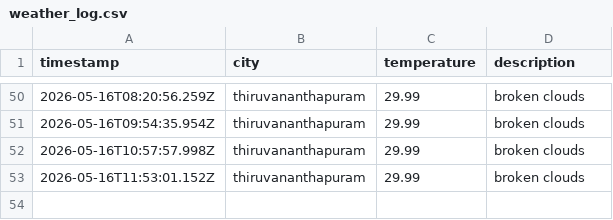
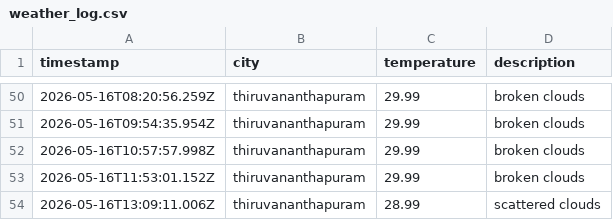
Before and after one commit to ash-g773/weather-app-js, a CSV file: data/weather_log.csv, drawn as a sheet; only a part is shown, gaps mark what is left out.

```diff
--- a/data/weather_log.csv
+++ b/data/weather_log.csv
@@ -53 +53,2 @@ timestamp,city,temperature,description
 2026-05-16T11:53:01.152Z,thiruvananthapuram,29.99,broken clouds
+2026-05-16T13:09:11.006Z,thiruvananthapuram,28.99,scattered clouds
```
Also changed, not shown: 1 other file.
